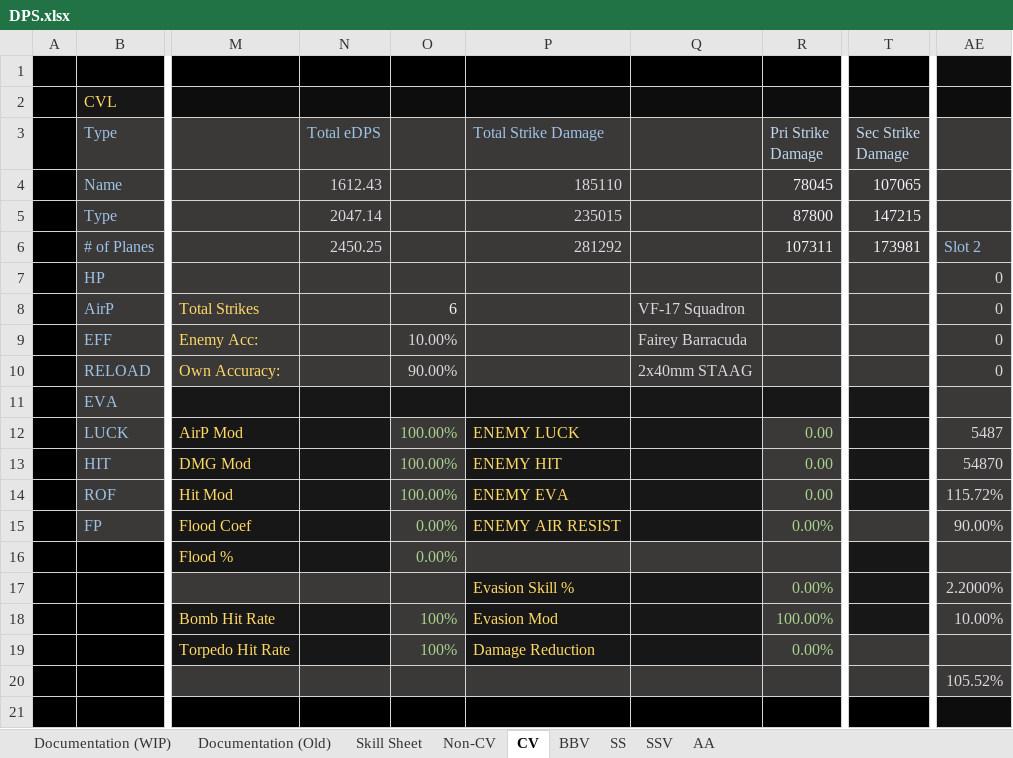
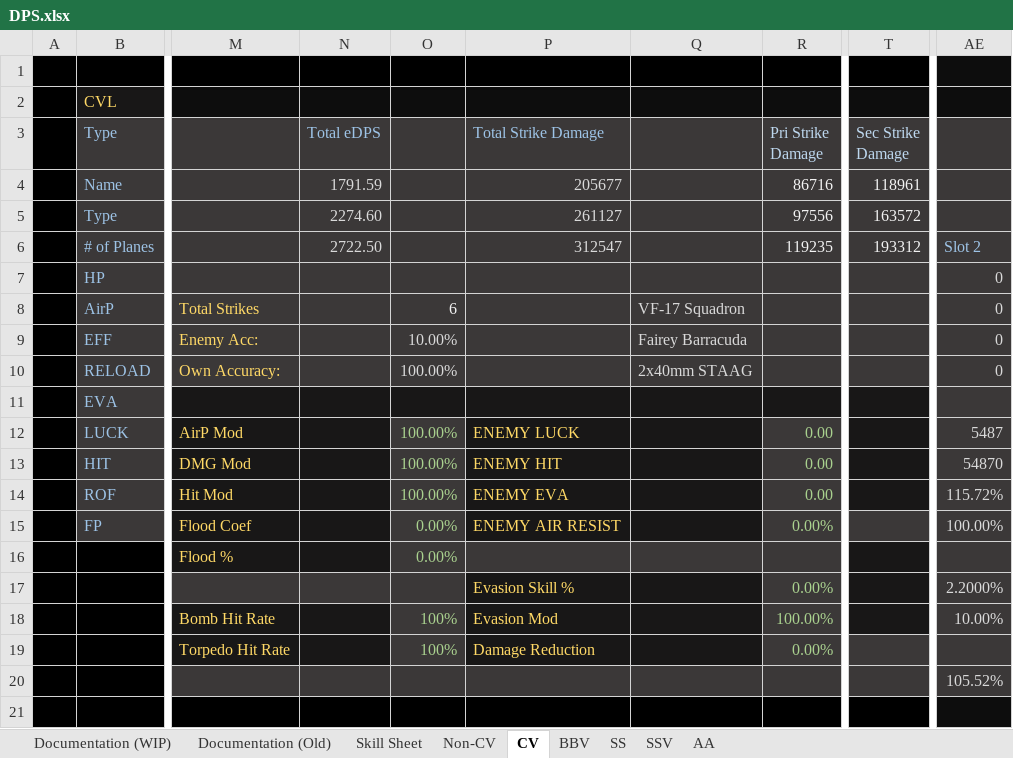
Before and after one commit to Enbayft/Random-AL-Stuff, an Excel workbook: DPS.xlsx, sheet CV, drawn as a sheet; only a part is shown, gaps mark what is left out; values as stored, in another font and other column widths than the file's, no borders; charts and pictures not drawn; the diff names each change by its address in the sheet, - before the commit and + after, or states it on an @@ line.

```diff
--- a/DPS.xlsx (sheet CV)
+++ b/DPS.xlsx (sheet CV)
-N4 (Total eDPS): 1612.43
+N4 (Total eDPS): 1791.59
-P4 (Total Strike Damage): 185110
+P4 (Total Strike Damage): 205677
-R4 (Pri Strike Damage): 78045
+R4 (Pri Strike Damage): 86716
-T4 (Sec Strike Damage): 107065
+T4 (Sec Strike Damage): 118961
-N5 (Total eDPS): 2047.14
+N5 (Total eDPS): 2274.60
-P5 (Total Strike Damage): 235015
+P5 (Total Strike Damage): 261127
-R5 (Pri Strike Damage): 87800
+R5 (Pri Strike Damage): 97556
-T5 (Sec Strike Damage): 147215
+T5 (Sec Strike Damage): 163572
-N6 (Total eDPS): 2450.25
+N6 (Total eDPS): 2722.50
-P6 (Total Strike Damage): 281292
+P6 (Total Strike Damage): 312547
-R6 (Pri Strike Damage): 107311
+R6 (Pri Strike Damage): 119235
-T6 (Sec Strike Damage): 173981
+T6 (Sec Strike Damage): 193312
-O10: 90.00%
+O10: 100.00%
-AE15: 90.00%
+AE15: 100.00%
```
Also changed, not shown: sheet Non-CV, sheet BBV, sheet SS, sheet SSV.
